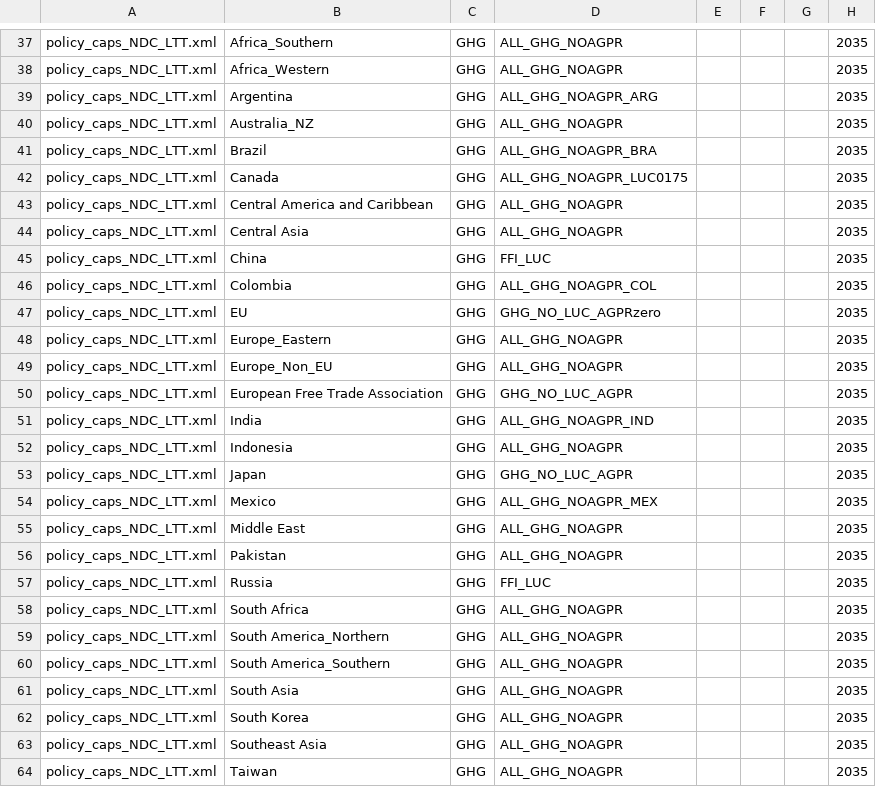
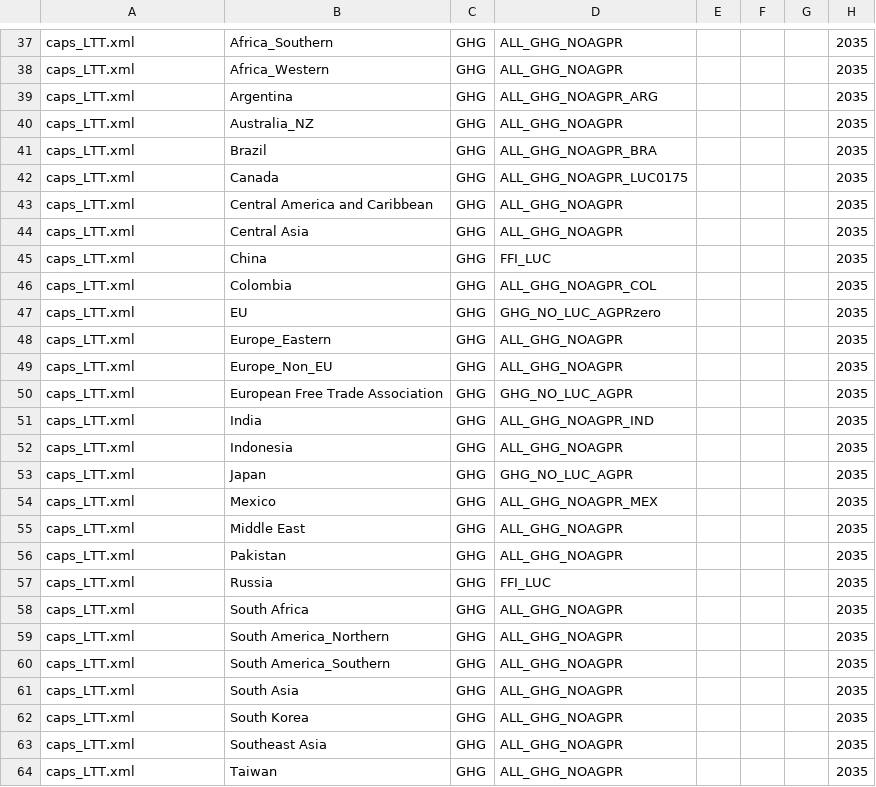
Before and after one commit to russellhz/gcam-core, a CSV file: input/gcamdata/inst/extdata/policy/A_CCap_Constraint.csv, drawn as a sheet; only a part is shown, gaps mark what is left out; the diff covers the shown part only; the diff names each change by its address in the sheet, - before the commit and + after, or states it on an @@ line.

```diff
--- a/input/gcamdata/inst/extdata/policy/A_CCap_Constraint.csv
+++ b/input/gcamdata/inst/extdata/policy/A_CCap_Constraint.csv
-A37:A64: policy_caps_NDC_LTT.xml
+A37:A64: caps_LTT.xml
```
Also changed, not shown: 4 added rows and 30 edited cells elsewhere in this file.
